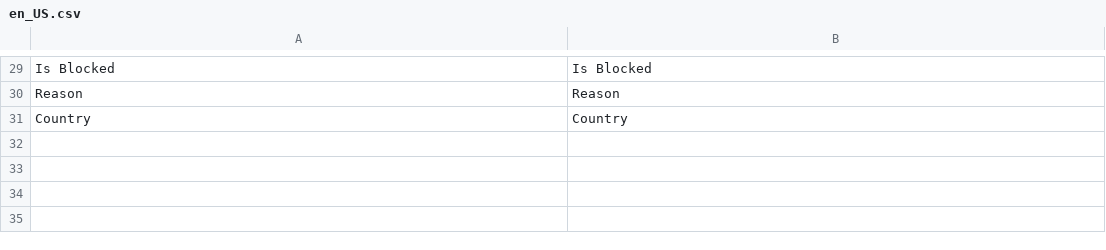
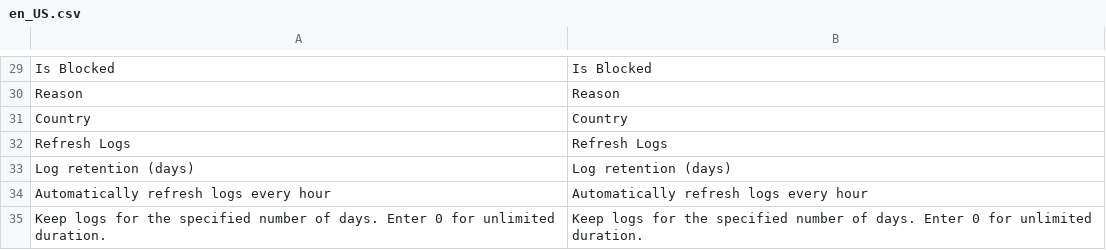
Before and after one commit to Pixel-Open/magento-sucuri, a CSV file: i18n/en_US.csv, drawn as a sheet; only a part is shown, gaps mark what is left out.

```diff
--- a/i18n/en_US.csv
+++ b/i18n/en_US.csv
@@ -31 +31,5 @@
 "Country","Country"
+"Refresh Logs","Refresh Logs"
+"Log retention (days)","Log retention (days)"
+"Automatically refresh logs every hour","Automatically refresh logs every hour"
+"Keep logs for the specified number of days. Enter 0 for unlimited duration.","Keep logs for the specified number of days. Enter 0 for unlimited duration."
```
Also changed, not shown: i18n/fr_FR.csv, 8 other files.
